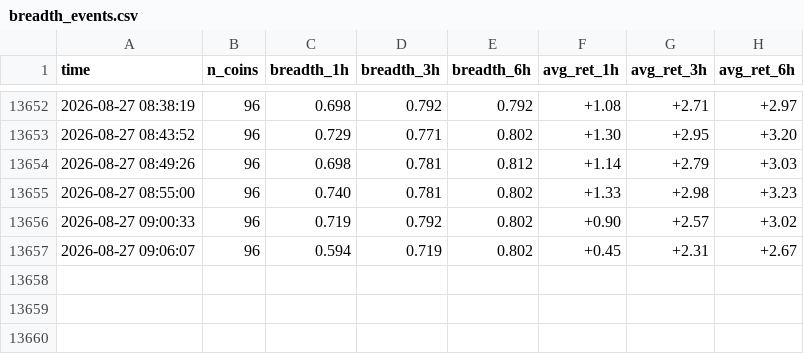
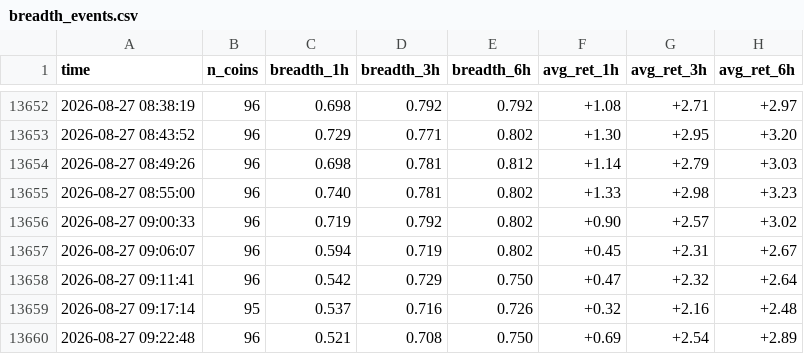
Before and after one commit to heobum0928-art/stock, a CSV file: data/breadth_events.csv, drawn as a sheet; only a part is shown, gaps mark what is left out; the diff names each change by its address in the sheet, - before the commit and + after, or states it on an @@ line.

```diff
--- a/data/breadth_events.csv
+++ b/data/breadth_events.csv
+row 13658: 2026-08-27 09:11:41 | 96 | 0.542 | 0.729 | 0.750 | +0.47 | +2.32 | +2.64
+row 13659: 2026-08-27 09:17:14 | 95 | 0.537 | 0.716 | 0.726 | +0.32 | +2.16 | +2.48
+row 13660: 2026-08-27 09:22:48 | 96 | 0.521 | 0.708 | 0.750 | +0.69 | +2.54 | +2.89
```
Also changed, not shown: 3 other files.
